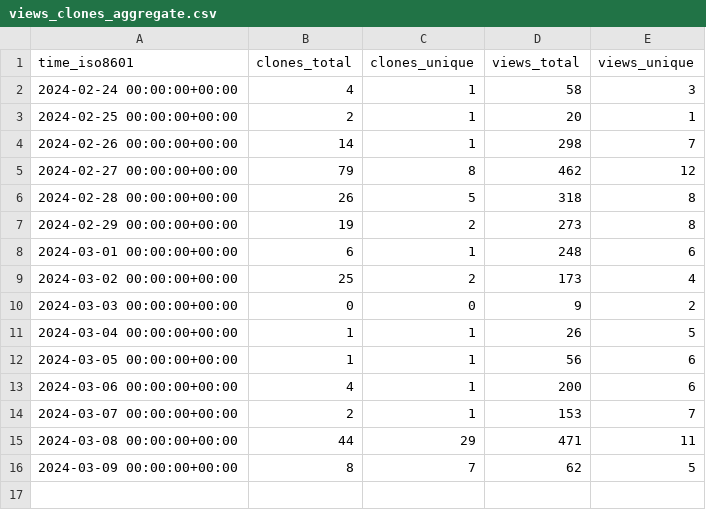
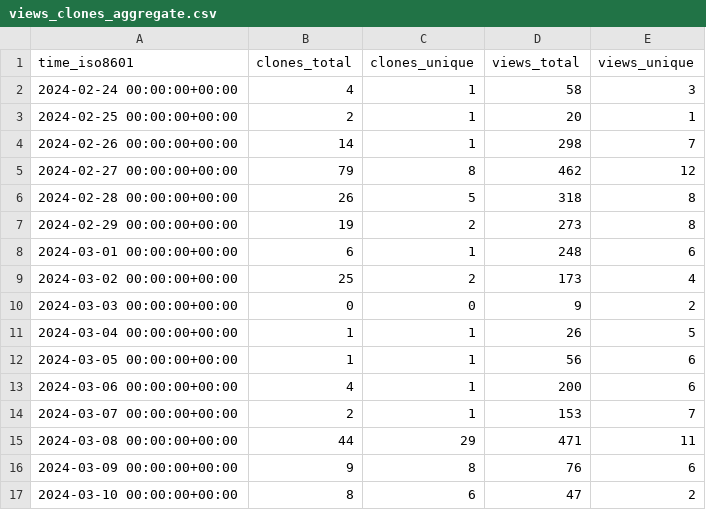
Before and after one commit to starsimhub/starsim, a CSV file: starsimhub/starsim/ghrs-data/views_clones_aggregate.csv, drawn as a sheet.

```diff
--- a/starsimhub/starsim/ghrs-data/views_clones_aggregate.csv
+++ b/starsimhub/starsim/ghrs-data/views_clones_aggregate.csv
@@ -15,2 +15,3 @@ time_iso8601,clones_total,clones_unique,views_total,views_unique
 2024-03-08 00:00:00+00:00,44,29,471,11
-2024-03-09 00:00:00+00:00,8,7,62,5
+2024-03-09 00:00:00+00:00,9,8,76,6
+2024-03-10 00:00:00+00:00,8,6,47,2
```
Also changed, not shown: 1 other file.
